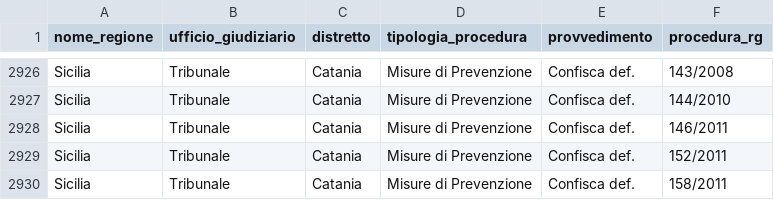
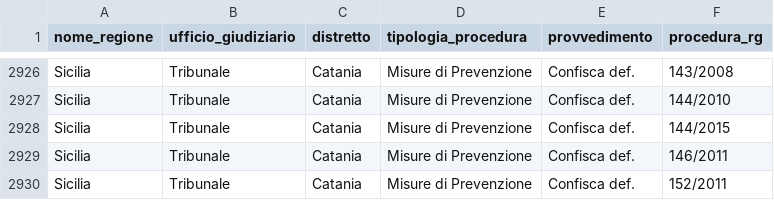
Before and after one commit to aborruso/firstaction, a CSV file: openregio_procedureGestione.csv, drawn as a sheet; only a part is shown, gaps mark what is left out; the shorter side is filled out with more unchanged rows.

```diff
--- a/openregio_procedureGestione.csv
+++ b/openregio_procedureGestione.csv
@@ -2927,2 +2927,3 @@ Sicilia,Tribunale,Catania,Misure di Prevenzione,Confisca def.,143/2008
 Sicilia,Tribunale,Catania,Misure di Prevenzione,Confisca def.,144/2010
+Sicilia,Tribunale,Catania,Misure di Prevenzione,Confisca def.,144/2015
 Sicilia,Tribunale,Catania,Misure di Prevenzione,Confisca def.,146/2011
```
Also changed, not shown: 2 other files.
